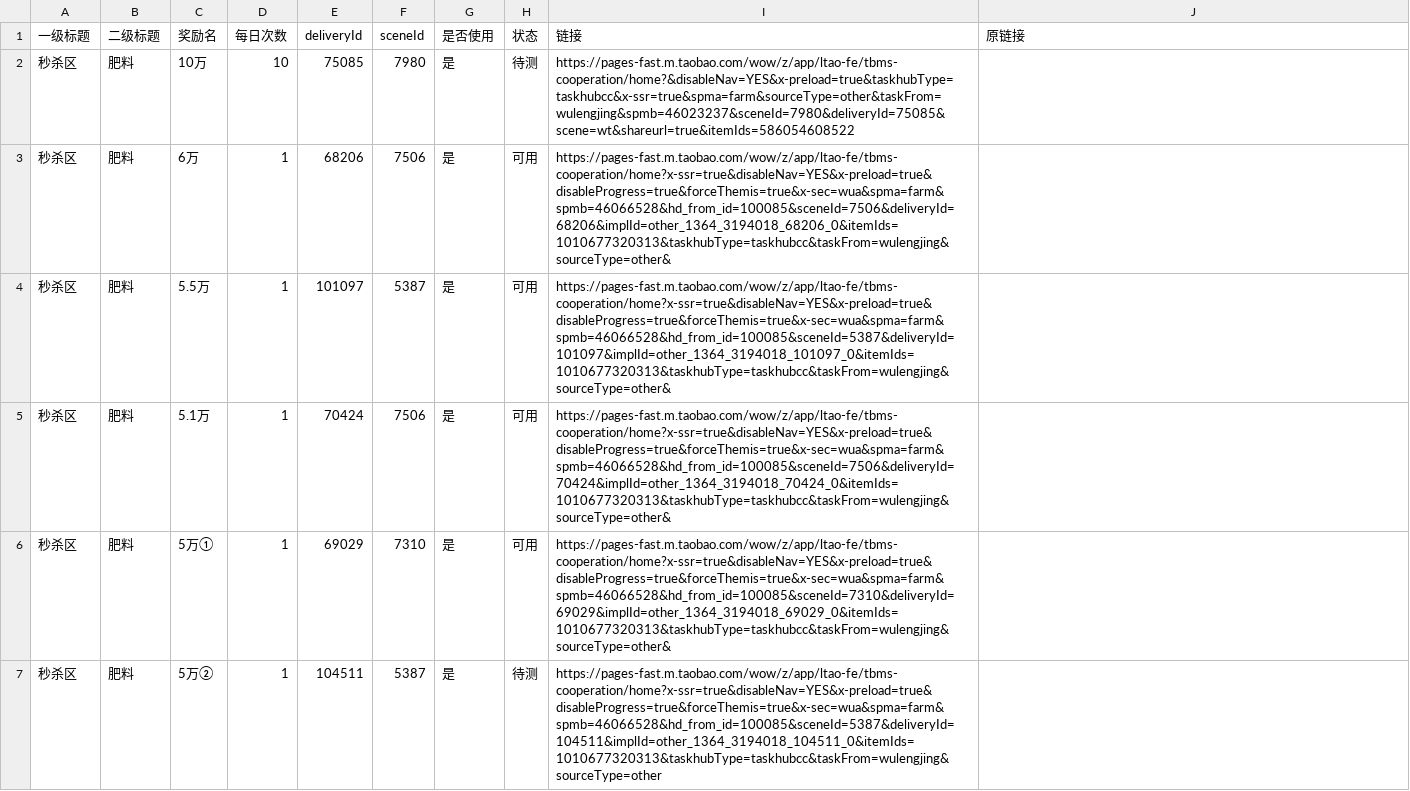
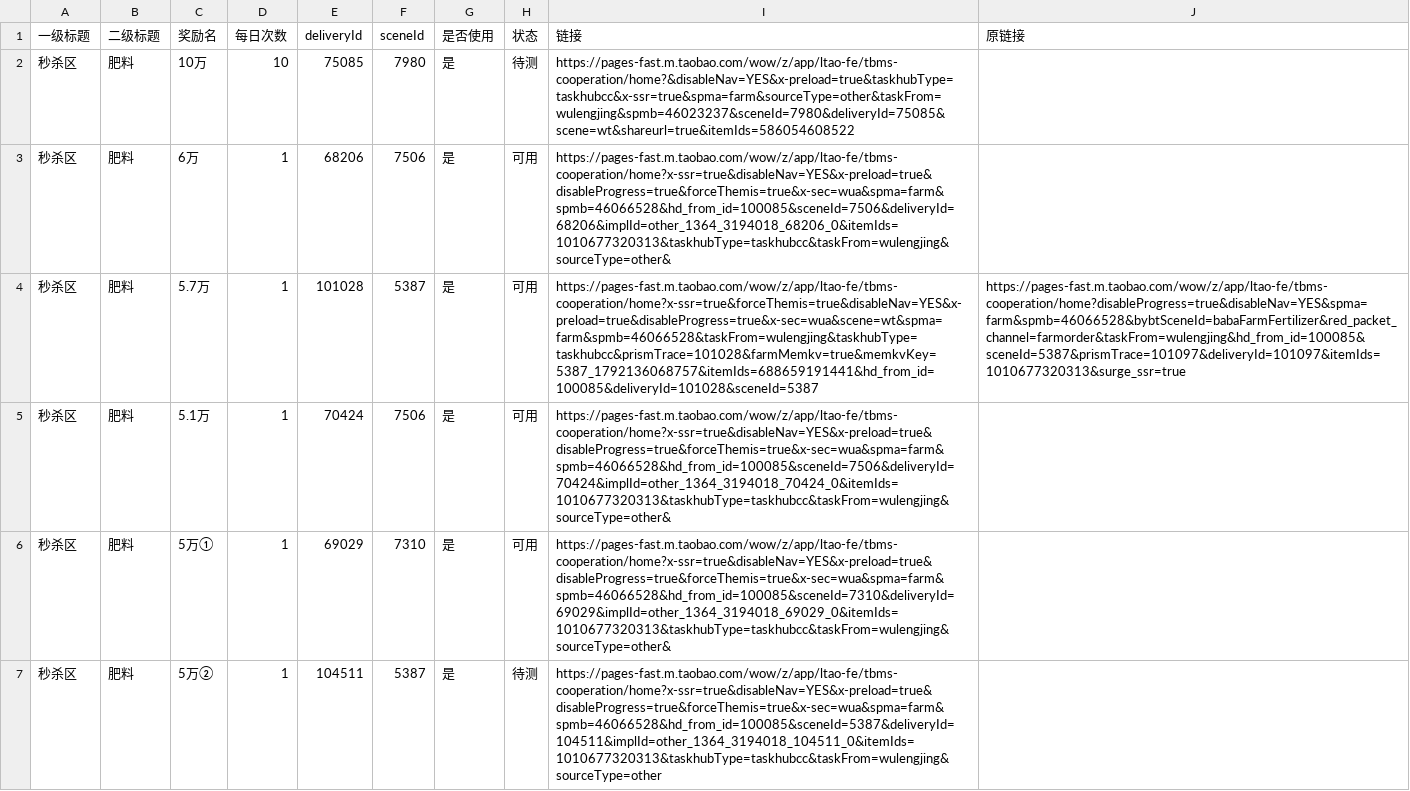
Before and after one commit to doctorstrange1122/huafei, a CSV file: data/links.csv, drawn as a sheet; only a part is shown; the diff names each change by its address in the sheet, - before the commit and + after, or states it on an @@ line.

Commit message:
huafei data: 链接汇总表 5.5万→5.7万，原链接存历史

```diff
--- a/data/links.csv
+++ b/data/links.csv
-C4 (奖励名): 5.5万
+C4 (奖励名): 5.7万
-E4 (deliveryId): 101097
+E4 (deliveryId): 101028
-I4 (链接): https://pages-fast.m.taobao.com/wow/z/app/ltao-fe/tbms-cooperation/home?x-ssr=true&disableNav=YES&x-preload=true&disableProgress=true&forceThemis=true&x-sec=wua&spma=farm&spmb=46066528&hd_from_id=100085&sceneId=5387&deliveryId=101097&implId=other_1364_3194018_101097_0&itemIds=1010677320313&taskhubType=taskhubcc&taskFrom=wulengjing&sourceType=other&
+I4 (链接): https://pages-fast.m.taobao.com/wow/z/app/ltao-fe/tbms-cooperation/home?x-ssr=true&forceThemis=true&disableNav=YES&x-preload=true&disableProgress=true&x-sec=wua&scene=wt&spma=farm&spmb=46066528&taskFrom=wulengjing&taskhubType=taskhubcc&prismTrace=101028&farmMemkv=true&memkvKey=5387_1792136068757&itemIds=688659191441&hd_from_id=100085&deliveryId=101028&sceneId=5387
-J4 (原链接): (empty)
+J4 (原链接): https://pages-fast.m.taobao.com/wow/z/app/ltao-fe/tbms-cooperation/home?disableProgress=true&disableNav=YES&spma=farm&spmb=46066528&bybtSceneId=babaFarmFertilizer&red_packet_channel=farmorder&taskFrom=wulengjing&hd_from_id=100085&sceneId=5387&prismTrace=101097&deliveryId=101097&itemIds=1010677320313&surge_ssr=true
```
